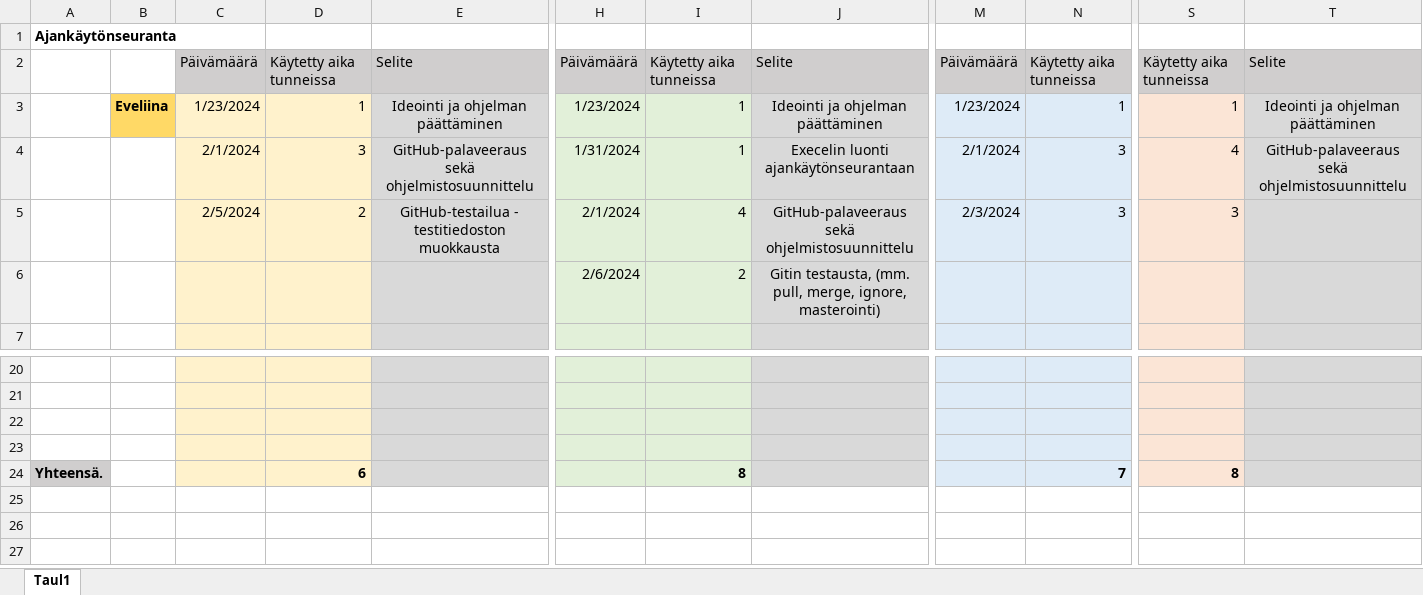
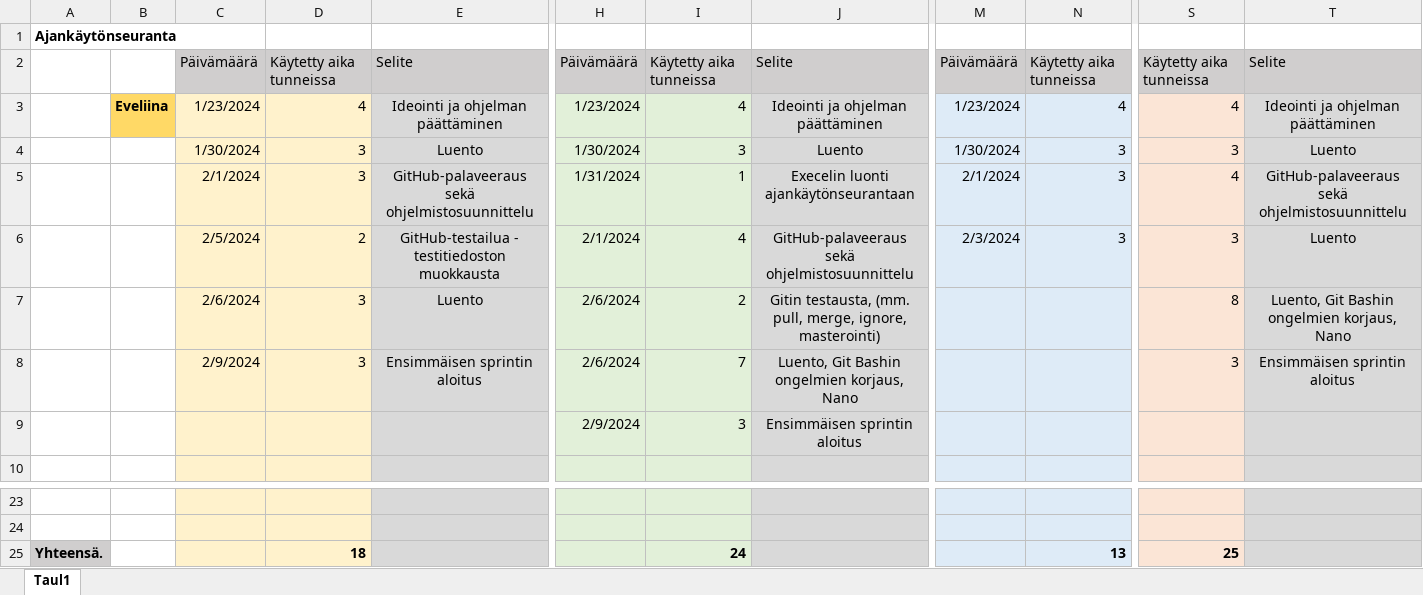
Before and after one commit to JiskaLaaksovirta/AmpuminenR1, an Excel workbook: AmpuminenR1/Ajankäytönseurantagit.xlsx, sheet Taul1, drawn as a sheet; only a part is shown, gaps mark what is left out; values as stored, in another font and other column widths than the file's, no borders; removed rows and columns are numbered as before the commit, all else as after; rows hold the shown columns only; the diff names each change by its address in the sheet, - before the commit and + after, or states it on an @@ line.

Commit message:
Ajankäytönseurannan päivitys -IK

```diff
--- a/AmpuminenR1/Ajankäytönseurantagit.xlsx (sheet Taul1)
+++ b/AmpuminenR1/Ajankäytönseurantagit.xlsx (sheet Taul1)
-D3: 1
+D3: 4
-I3: 1
+I3: 4
-N3: 1
+N3: 4
-S3: 1
+S3: 4
+row 4:  |  | 1/30/2024 | 3 | Luento | 1/30/2024 | 3 | Luento | 1/30/2024 | 3 | 3 | Luento
-T6: (empty)
+T6: Luento
-row 6:  |  |  |  |  | 2/6/2024 | 2 | Gitin testausta, (mm. pull, merge, ignore, masterointi)
+row 7:  |  | 2/6/2024 | 3 | Luento | 2/6/2024 | 2 | Gitin testausta, (mm. pull, merge, ignore, masterointi) |  |  | 8 | Luento, Git Bashin ongelmien korjaus, Nano
+row 8:  |  | 2/9/2024 | 3 | Ensimmäisen sprintin aloitus | 2/6/2024 | 7 | Luento, Git Bashin ongelmien korjaus, Nano |  |  | 3 | Ensimmäisen sprintin aloitus
+row 9:  |  |  |  |  | 2/9/2024 | 3 | Ensimmäisen sprintin aloitus
-row 25: (empty)
+row 25: Yhteensä. |  |  | 18 |  |  | 24 |  |  | 13 | 25
-A25 fill: none
+A25 fill: #D0CECE
-row 23: (empty)
-row 24: Yhteensä. |  |  | 6 |  |  | 8 |  |  | 7 | 8
```
